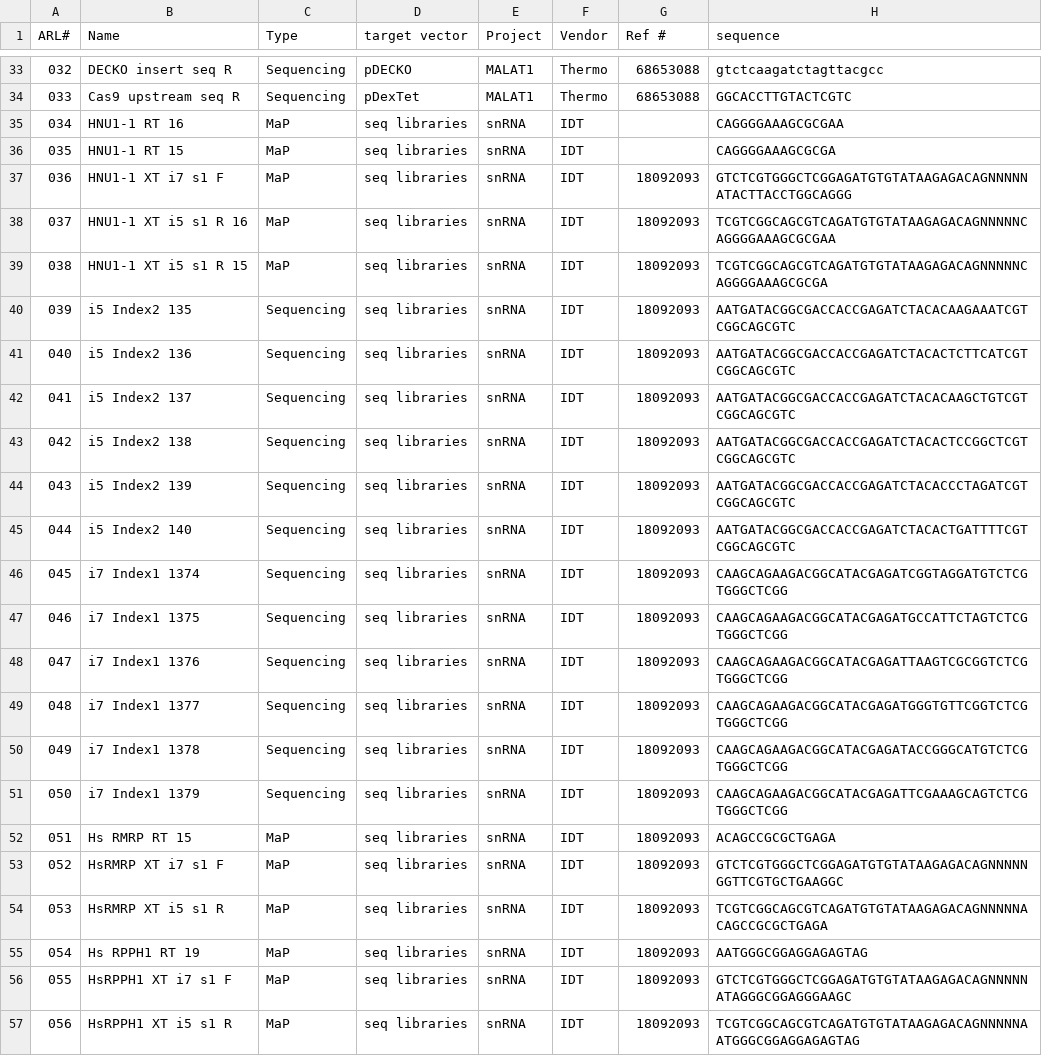
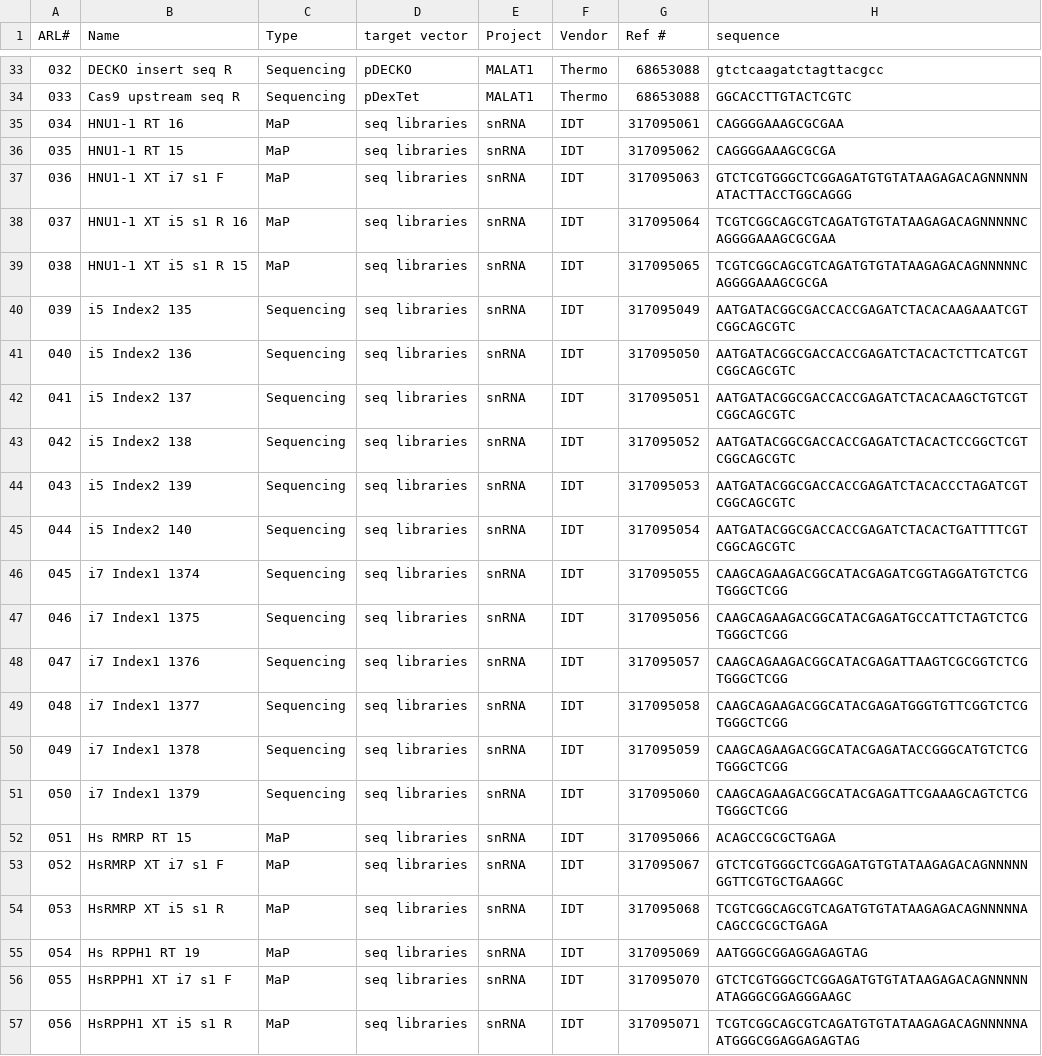
Before and after one commit to emsterdam1/anRNAlab-Protocols, a CSV file: ARL-primers.csv, drawn as a sheet; only a part is shown, gaps mark what is left out.

Commit message:
Update ARL-primers.csv

```diff
--- a/ARL-primers.csv
+++ b/ARL-primers.csv
@@ -34,24 +34,24 @@ ARL#,Name,Type,target vector,Project,Vendor,Ref #,sequence
 033,Cas9 upstream seq R,Sequencing,pDexTet,MALAT1,Thermo,68653088,GGCACCTTGTACTCGTC
-034,HNU1-1 RT 16,MaP,seq libraries,snRNA,IDT,,CAGGGGAAAGCGCGAA
-035,HNU1-1 RT 15,MaP,seq libraries,snRNA,IDT,,CAGGGGAAAGCGCGA
-036,HNU1-1 XT i7 s1 F,MaP,seq libraries,snRNA,IDT,18092093,GTCTCGTGGGCTCGGAGATGTGTATAAGAGACAGNNNNNATACTTACCTGGCAGGG
-037,HNU1-1 XT i5 s1 R 16,MaP,seq libraries,snRNA,IDT,18092093,TCGTCGGCAGCGTCAGATGTGTATAAGAGACAGNNNNNCAGGGGAAAGCGCGAA
-038,HNU1-1 XT i5 s1 R 15,MaP,seq libraries,snRNA,IDT,18092093,TCGTCGGCAGCGTCAGATGTGTATAAGAGACAGNNNNNCAGGGGAAAGCGCGA
-039,i5 Index2 135,Sequencing,seq libraries,snRNA,IDT,18092093,AATGATACGGCGACCACCGAGATCTACACAAGAAATCGTCGGCAGCGTC
-040,i5 Index2 136,Sequencing,seq libraries,snRNA,IDT,18092093,AATGATACGGCGACCACCGAGATCTACACTCTTCATCGTCGGCAGCGTC
-041,i5 Index2 137,Sequencing,seq libraries,snRNA,IDT,18092093,AATGATACGGCGACCACCGAGATCTACACAAGCTGTCGTCGGCAGCGTC
-042,i5 Index2 138,Sequencing,seq libraries,snRNA,IDT,18092093,AATGATACGGCGACCACCGAGATCTACACTCCGGCTCGTCGGCAGCGTC
-043,i5 Index2 139,Sequencing,seq libraries,snRNA,IDT,18092093,AATGATACGGCGACCACCGAGATCTACACCCTAGATCGTCGGCAGCGTC
-044,i5 Index2 140,Sequencing,seq libraries,snRNA,IDT,18092093,AATGATACGGCGACCACCGAGATCTACACTGATTTTCGTCGGCAGCGTC
-045,i7 Index1 1374,Sequencing,seq libraries,snRNA,IDT,18092093,CAAGCAGAAGACGGCATACGAGATCGGTAGGATGTCTCGTGGGCTCGG
-046,i7 Index1 1375,Sequencing,seq libraries,snRNA,IDT,18092093,CAAGCAGAAGACGGCATACGAGATGCCATTCTAGTCTCGTGGGCTCGG
-047,i7 Index1 1376,Sequencing,seq libraries,snRNA,IDT,18092093,CAAGCAGAAGACGGCATACGAGATTAAGTCGCGGTCTCGTGGGCTCGG
-048,i7 Index1 1377,Sequencing,seq libraries,snRNA,IDT,18092093,CAAGCAGAAGACGGCATACGAGATGGGTGTTCGGTCTCGTGGGCTCGG
-049,i7 Index1 1378,Sequencing,seq libraries,snRNA,IDT,18092093,CAAGCAGAAGACGGCATACGAGATACCGGGCATGTCTCGTGGGCTCGG
-050,i7 Index1 1379,Sequencing,seq libraries,snRNA,IDT,18092093,CAAGCAGAAGACGGCATACGAGATTCGAAAGCAGTCTCGTGGGCTCGG
-051,Hs RMRP RT 15,MaP,seq libraries,snRNA,IDT,18092093,ACAGCCGCGCTGAGA
-052,HsRMRP XT i7 s1 F,MaP,seq libraries,snRNA,IDT,18092093,GTCTCGTGGGCTCGGAGATGTGTATAAGAGACAGNNNNNGGTTCGTGCTGAAGGC
-053,HsRMRP XT i5 s1 R,MaP,seq libraries,snRNA,IDT,18092093,TCGTCGGCAGCGTCAGATGTGTATAAGAGACAGNNNNNACAGCCGCGCTGAGA
-054,Hs RPPH1 RT 19,MaP,seq libraries,snRNA,IDT,18092093,AATGGGCGGAGGAGAGTAG
-055,HsRPPH1 XT i7 s1 F,MaP,seq libraries,snRNA,IDT,18092093,GTCTCGTGGGCTCGGAGATGTGTATAAGAGACAGNNNNNATAGGGCGGAGGGAAGC
-056,HsRPPH1 XT i5 s1 R,MaP,seq libraries,snRNA,IDT,18092093,TCGTCGGCAGCGTCAGATGTGTATAAGAGACAGNNNNNAATGGGCGGAGGAGAGTAG
+034,HNU1-1 RT 16,MaP,seq libraries,snRNA,IDT,317095061,CAGGGGAAAGCGCGAA
+035,HNU1-1 RT 15,MaP,seq libraries,snRNA,IDT,317095062,CAGGGGAAAGCGCGA
+036,HNU1-1 XT i7 s1 F,MaP,seq libraries,snRNA,IDT,317095063,GTCTCGTGGGCTCGGAGATGTGTATAAGAGACAGNNNNNATACTTACCTGGCAGGG
+037,HNU1-1 XT i5 s1 R 16,MaP,seq libraries,snRNA,IDT,317095064,TCGTCGGCAGCGTCAGATGTGTATAAGAGACAGNNNNNCAGGGGAAAGCGCGAA
+038,HNU1-1 XT i5 s1 R 15,MaP,seq libraries,snRNA,IDT,317095065,TCGTCGGCAGCGTCAGATGTGTATAAGAGACAGNNNNNCAGGGGAAAGCGCGA
+039,i5 Index2 135,Sequencing,seq libraries,snRNA,IDT,317095049,AATGATACGGCGACCACCGAGATCTACACAAGAAATCGTCGGCAGCGTC
+040,i5 Index2 136,Sequencing,seq libraries,snRNA,IDT,317095050,AATGATACGGCGACCACCGAGATCTACACTCTTCATCGTCGGCAGCGTC
+041,i5 Index2 137,Sequencing,seq libraries,snRNA,IDT,317095051,AATGATACGGCGACCACCGAGATCTACACAAGCTGTCGTCGGCAGCGTC
+042,i5 Index2 138,Sequencing,seq libraries,snRNA,IDT,317095052,AATGATACGGCGACCACCGAGATCTACACTCCGGCTCGTCGGCAGCGTC
+043,i5 Index2 139,Sequencing,seq libraries,snRNA,IDT,317095053,AATGATACGGCGACCACCGAGATCTACACCCTAGATCGTCGGCAGCGTC
+044,i5 Index2 140,Sequencing,seq libraries,snRNA,IDT,317095054,AATGATACGGCGACCACCGAGATCTACACTGATTTTCGTCGGCAGCGTC
+045,i7 Index1 1374,Sequencing,seq libraries,snRNA,IDT,317095055,CAAGCAGAAGACGGCATACGAGATCGGTAGGATGTCTCGTGGGCTCGG
+046,i7 Index1 1375,Sequencing,seq libraries,snRNA,IDT,317095056,CAAGCAGAAGACGGCATACGAGATGCCATTCTAGTCTCGTGGGCTCGG
+047,i7 Index1 1376,Sequencing,seq libraries,snRNA,IDT,317095057,CAAGCAGAAGACGGCATACGAGATTAAGTCGCGGTCTCGTGGGCTCGG
+048,i7 Index1 1377,Sequencing,seq libraries,snRNA,IDT,317095058,CAAGCAGAAGACGGCATACGAGATGGGTGTTCGGTCTCGTGGGCTCGG
+049,i7 Index1 1378,Sequencing,seq libraries,snRNA,IDT,317095059,CAAGCAGAAGACGGCATACGAGATACCGGGCATGTCTCGTGGGCTCGG
+050,i7 Index1 1379,Sequencing,seq libraries,snRNA,IDT,317095060,CAAGCAGAAGACGGCATACGAGATTCGAAAGCAGTCTCGTGGGCTCGG
+051,Hs RMRP RT 15,MaP,seq libraries,snRNA,IDT,317095066,ACAGCCGCGCTGAGA
+052,HsRMRP XT i7 s1 F,MaP,seq libraries,snRNA,IDT,317095067,GTCTCGTGGGCTCGGAGATGTGTATAAGAGACAGNNNNNGGTTCGTGCTGAAGGC
+053,HsRMRP XT i5 s1 R,MaP,seq libraries,snRNA,IDT,317095068,TCGTCGGCAGCGTCAGATGTGTATAAGAGACAGNNNNNACAGCCGCGCTGAGA
+054,Hs RPPH1 RT 19,MaP,seq libraries,snRNA,IDT,317095069,AATGGGCGGAGGAGAGTAG
+055,HsRPPH1 XT i7 s1 F,MaP,seq libraries,snRNA,IDT,317095070,GTCTCGTGGGCTCGGAGATGTGTATAAGAGACAGNNNNNATAGGGCGGAGGGAAGC
+056,HsRPPH1 XT i5 s1 R,MaP,seq libraries,snRNA,IDT,317095071,TCGTCGGCAGCGTCAGATGTGTATAAGAGACAGNNNNNAATGGGCGGAGGAGAGTAG
```
